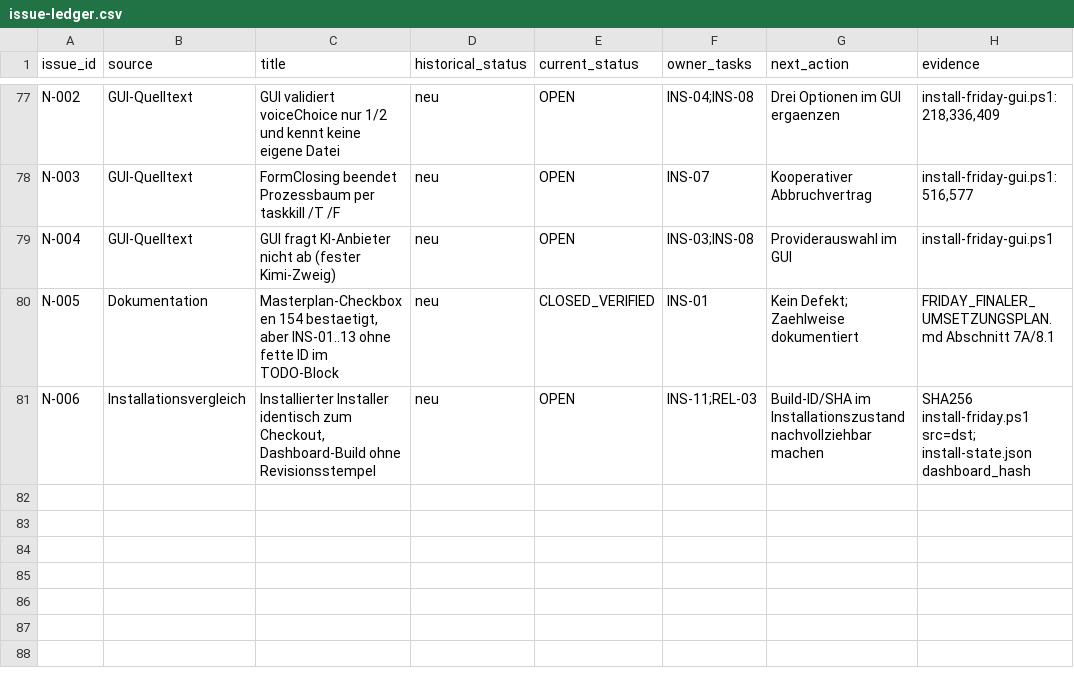
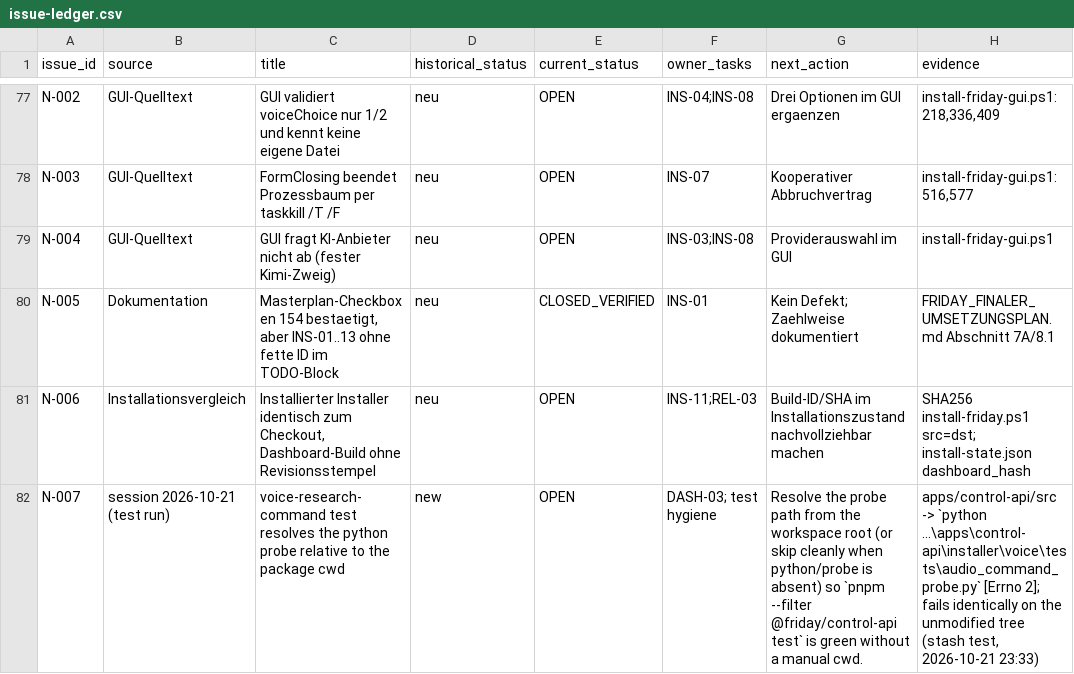
Before and after one commit to rogueki/rogue-friday, a CSV file: docs/agent-work/finalization/issue-ledger.csv, drawn as a sheet; only a part is shown, gaps mark what is left out; the diff names each change by its address in the sheet, - before the commit and + after, or states it on an @@ line.

```diff
--- a/docs/agent-work/finalization/issue-ledger.csv
+++ b/docs/agent-work/finalization/issue-ledger.csv
+row 82: N-007 | session 2026-10-21 (test run) | voice-research-command test resolves the python probe relative to the package cwd | new | OPEN | DASH-03; test hygiene | Resolve the probe path from the workspace root (or skip cleanly when python/probe is absent) so `pnpm --filter @friday/control-api test` is green without a manual cwd. | apps/control-api/src -> `python ...\apps\control-api\installer\voice\tests\audio_command_probe.py` [Errno 2]; fails identically on the unmodified tree (stash test, 2026-10-21 23:33)
```
Also changed, not shown: docs/agent-work/finalization/requirements.csv, 8 other files.
